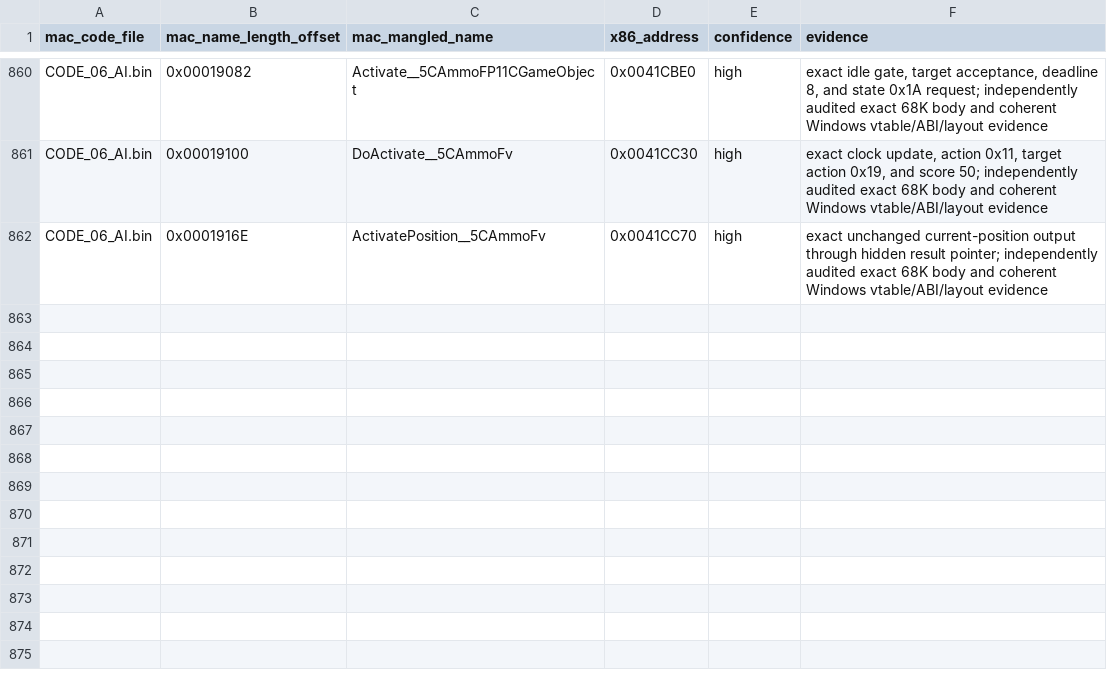
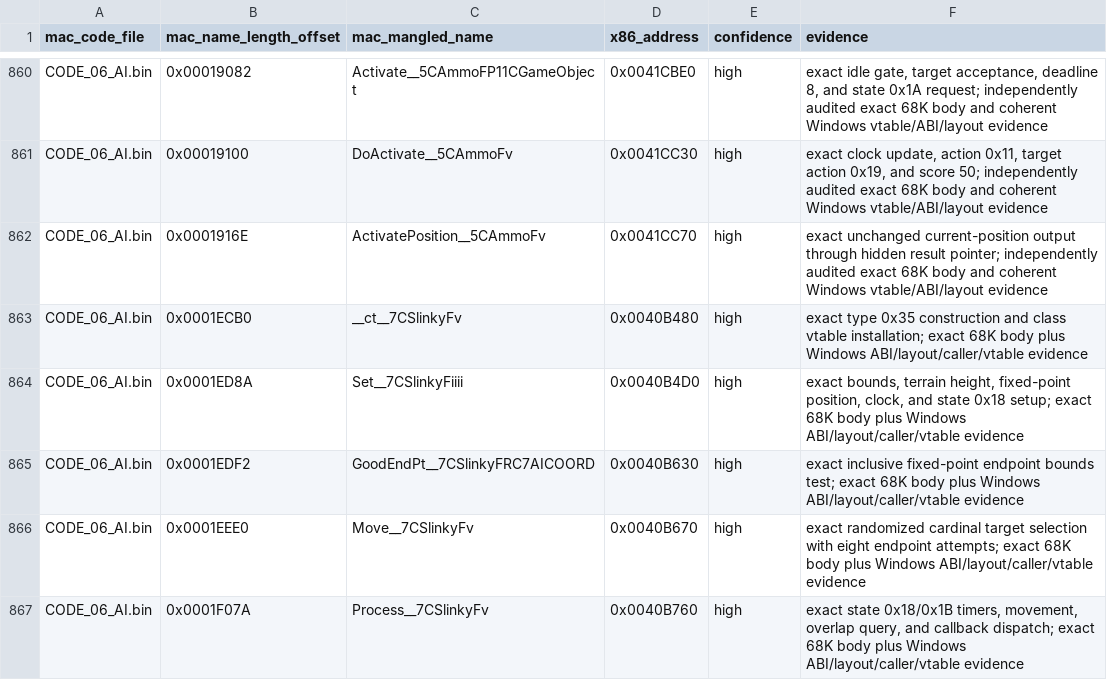
Before and after one commit to vonhoff/lemball-decomp, a CSV file: data/macintosh-x86-correlations.csv, drawn as a sheet; only a part is shown, gaps mark what is left out.

```diff
--- a/data/macintosh-x86-correlations.csv
+++ b/data/macintosh-x86-correlations.csv
@@ -862 +862,6 @@ CODE_06_AI.bin,0x00019100,DoActivate__5CAmmoFv,0x0041CC30,high,"exact clock upda
 CODE_06_AI.bin,0x0001916E,ActivatePosition__5CAmmoFv,0x0041CC70,high,"exact unchanged current-position output through hidden result pointer; independently audited exact 68K body and coherent Windows vtable/ABI/layout evidence"
+CODE_06_AI.bin,0x0001ECB0,__ct__7CSlinkyFv,0x0040B480,high,"exact type 0x35 construction and class vtable installation; exact 68K body plus Windows ABI/layout/caller/vtable evidence"
+CODE_06_AI.bin,0x0001ED8A,Set__7CSlinkyFiiii,0x0040B4D0,high,"exact bounds, terrain height, fixed-point position, clock, and state 0x18 setup; exact 68K body plus Windows ABI/layout/caller/vtable evidence"
+CODE_06_AI.bin,0x0001EDF2,GoodEndPt__7CSlinkyFRC7AICOORD,0x0040B630,high,"exact inclusive fixed-point endpoint bounds test; exact 68K body plus Windows ABI/layout/caller/vtable evidence"
+CODE_06_AI.bin,0x0001EEE0,Move__7CSlinkyFv,0x0040B670,high,"exact randomized cardinal target selection with eight endpoint attempts; exact 68K body plus Windows ABI/layout/caller/vtable evidence"
+CODE_06_AI.bin,0x0001F07A,Process__7CSlinkyFv,0x0040B760,high,"exact state 0x18/0x1B timers, movement, overlap query, and callback dispatch; exact 68K body plus Windows ABI/layout/caller/vtable evidence"
```
Also changed, not shown: data/macintosh-correlation-integrity.csv, data/macintosh-symbol-coverage.csv, 4 other files.
